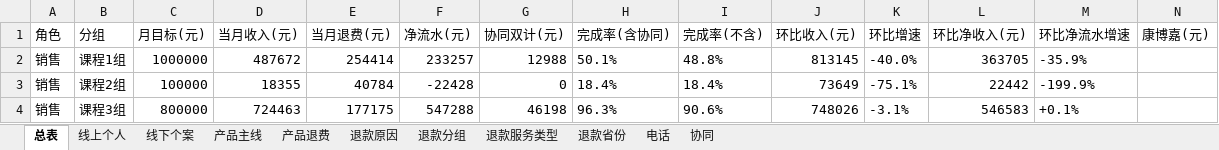
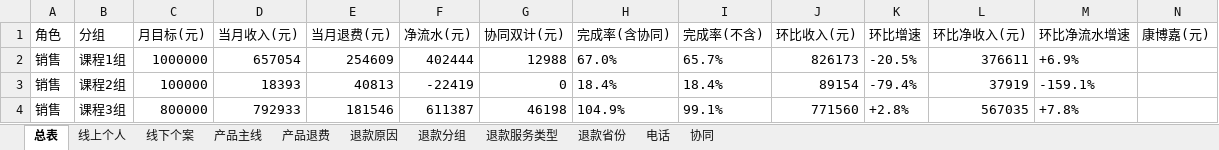
Before and after one commit to fannyqian/my-dashbord-for-guanxin, an Excel workbook: 导出_总表.xlsx, sheet 总表, drawn as a sheet; only a part is shown; values as stored, in another font and other column widths than the file's, no borders; the diff covers the shown part only; the diff names each change by its address in the sheet, - before the commit and + after, or states it on an @@ line.

```diff
--- a/导出_总表.xlsx (sheet 总表)
+++ b/导出_总表.xlsx (sheet 总表)
-D2 (当月收入(元)): 487672
+D2 (当月收入(元)): 657054
-E2 (当月退费(元)): 254414
+E2 (当月退费(元)): 254609
-F2 (净流水(元)): 233257
+F2 (净流水(元)): 402444
-H2 (完成率(含协同)): 50.1%
+H2 (完成率(含协同)): 67.0%
-I2 (完成率(不含)): 48.8%
+I2 (完成率(不含)): 65.7%
-J2 (环比收入(元)): 813145
+J2 (环比收入(元)): 826173
-K2 (环比增速): -40.0%
+K2 (环比增速): -20.5%
-L2 (环比净收入(元)): 363705
+L2 (环比净收入(元)): 376611
-M2 (环比净流水增速): -35.9%
+M2 (环比净流水增速): +6.9%
-D3 (当月收入(元)): 18355
+D3 (当月收入(元)): 18393
-E3 (当月退费(元)): 40784
+E3 (当月退费(元)): 40813
-F3 (净流水(元)): -22428
+F3 (净流水(元)): -22419
-J3 (环比收入(元)): 73649
+J3 (环比收入(元)): 89154
-K3 (环比增速): -75.1%
+K3 (环比增速): -79.4%
-L3 (环比净收入(元)): 22442
+L3 (环比净收入(元)): 37919
-M3 (环比净流水增速): -199.9%
+M3 (环比净流水增速): -159.1%
-D4 (当月收入(元)): 724463
+D4 (当月收入(元)): 792933
-E4 (当月退费(元)): 177175
+E4 (当月退费(元)): 181546
-F4 (净流水(元)): 547288
+F4 (净流水(元)): 611387
-H4 (完成率(含协同)): 96.3%
+H4 (完成率(含协同)): 104.9%
-I4 (完成率(不含)): 90.6%
+I4 (完成率(不含)): 99.1%
-J4 (环比收入(元)): 748026
+J4 (环比收入(元)): 771560
-K4 (环比增速): -3.1%
+K4 (环比增速): +2.8%
-L4 (环比净收入(元)): 546583
+L4 (环比净收入(元)): 567035
-M4 (环比净流水增速): +0.1%
+M4 (环比净流水增速): +7.8%
```
Also changed, not shown: 139 edited cells elsewhere in this sheet, sheet 线上个人, sheet 产品主线, sheet 线下个案, sheet 退款分组, sheet 退款省份, sheet 产品退费, 3 more sheets, 产品分析_导出.xlsx, 导出_按分组.xlsx, 5 other files.
